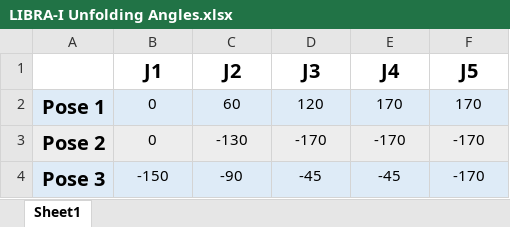
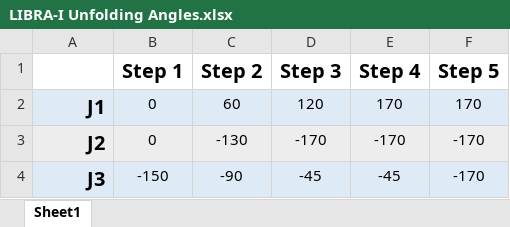
Before and after one commit to cbrice72/LIBRA-App, an Excel workbook: notes/LIBRA-I Unfolding Angles.xlsx, sheet Sheet1, drawn as a sheet; values as stored, in another font and other column widths than the file's, no borders; removed rows and columns are numbered as before the commit, all else as after; the diff names each change by its address in the sheet, - before the commit and + after, or states it on an @@ line.

Commit message:
fixing labels on unfolding angles

```diff
--- a/notes/LIBRA-I Unfolding Angles.xlsx (sheet Sheet1)
+++ b/notes/LIBRA-I Unfolding Angles.xlsx (sheet Sheet1)
-row 1:  | J1 | J2 | J3 | J4 | J5
+row 1:  | Step 1 | Step 2 | Step 3 | Step 4 | Step 5
-A2: Pose 1
+A2: J1
-A3: Pose 2
+A3: J2
-A4: Pose 3
+A4: J3
```
Also changed, not shown: 1 other file.
